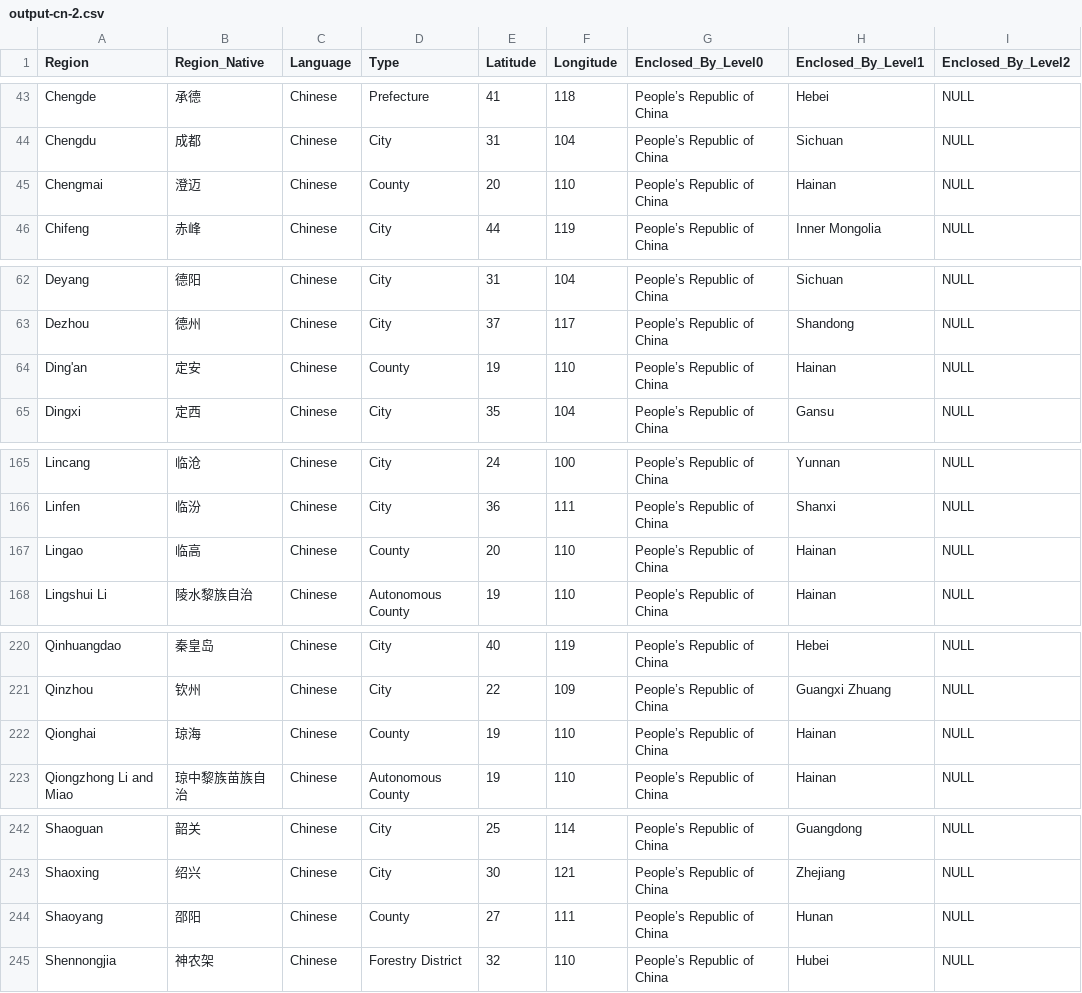
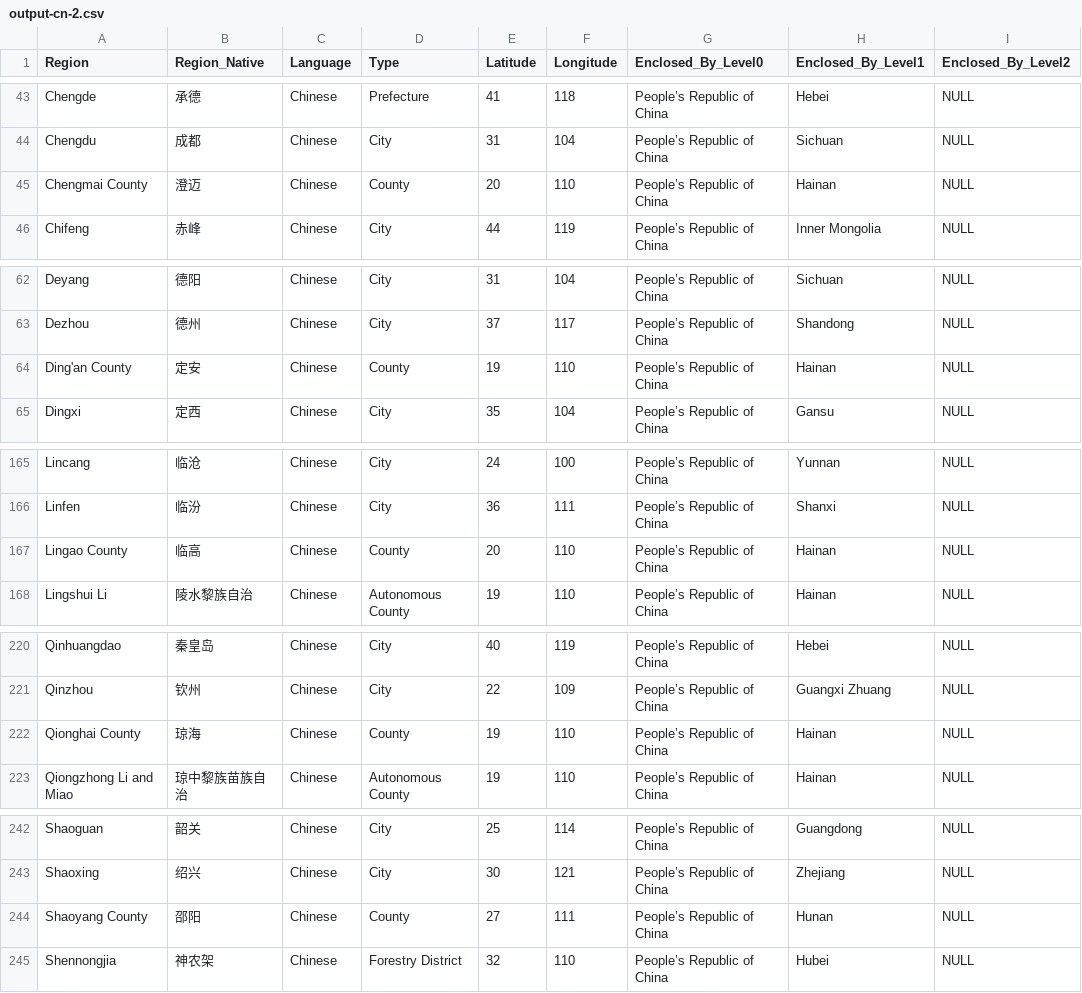
Before and after one commit to PrimeEagle/PowerShell-GeonameGrampsImport, a CSV file: output-cn-2.csv, drawn as a sheet; only a part is shown, gaps mark what is left out; the diff covers the shown part only; the diff names each change by its address in the sheet, - before the commit and + after, or states it on an @@ line.

```diff
--- a/output-cn-2.csv
+++ b/output-cn-2.csv
-A45 (Region): Chengmai
+A45 (Region): Chengmai County
-A64 (Region): Ding'an
+A64 (Region): Ding'an County
-A167 (Region): Lingao
+A167 (Region): Lingao County
-A222 (Region): Qionghai
+A222 (Region): Qionghai County
-A244 (Region): Shaoyang
+A244 (Region): Shaoyang County
```
Also changed, not shown: 2 edited cells elsewhere in this file, output-cn-3.csv, output-tw-2.csv, 55 other files.
